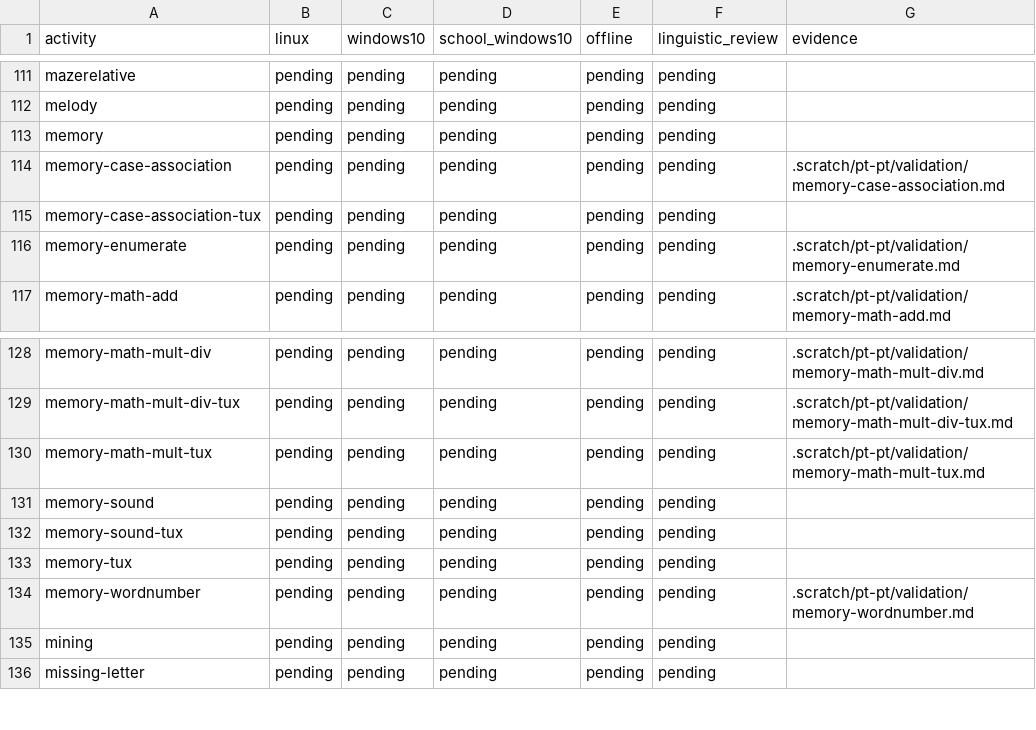
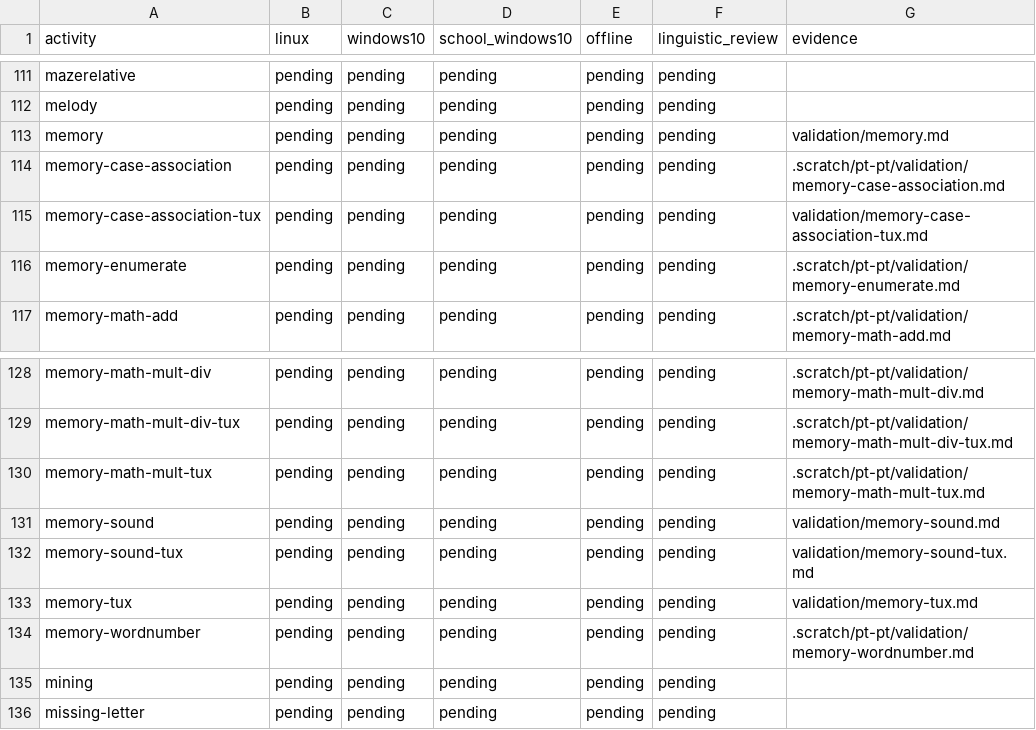
Before and after one commit to atilasos/GCompris-qt, a CSV file: .scratch/pt-pt/validation.csv, drawn as a sheet; only a part is shown, gaps mark what is left out.

Commit message:
docs: link five complete memory checks and retain global pending status

```diff
--- a/.scratch/pt-pt/validation.csv
+++ b/.scratch/pt-pt/validation.csv
@@ -112,5 +112,5 @@ mazerelative,pending,pending,pending,pending,pending,
 melody,pending,pending,pending,pending,pending,
-memory,pending,pending,pending,pending,pending,
+memory,pending,pending,pending,pending,pending,validation/memory.md
 memory-case-association,pending,pending,pending,pending,pending,.scratch/pt-pt/validation/memory-case-association.md
-memory-case-association-tux,pending,pending,pending,pending,pending,
+memory-case-association-tux,pending,pending,pending,pending,pending,validation/memory-case-association-tux.md
 memory-enumerate,pending,pending,pending,pending,pending,.scratch/pt-pt/validation/memory-enumerate.md
@@ -130,5 +130,5 @@ memory-math-mult-div-tux,pending,pending,pending,pending,pending,.scratch/pt-pt/
 memory-math-mult-tux,pending,pending,pending,pending,pending,.scratch/pt-pt/validation/memory-math-mult-tux.md
-memory-sound,pending,pending,pending,pending,pending,
-memory-sound-tux,pending,pending,pending,pending,pending,
-memory-tux,pending,pending,pending,pending,pending,
+memory-sound,pending,pending,pending,pending,pending,validation/memory-sound.md
+memory-sound-tux,pending,pending,pending,pending,pending,validation/memory-sound-tux.md
+memory-tux,pending,pending,pending,pending,pending,validation/memory-tux.md
 memory-wordnumber,pending,pending,pending,pending,pending,.scratch/pt-pt/validation/memory-wordnumber.md
```
Also changed, not shown: 7 other files.
